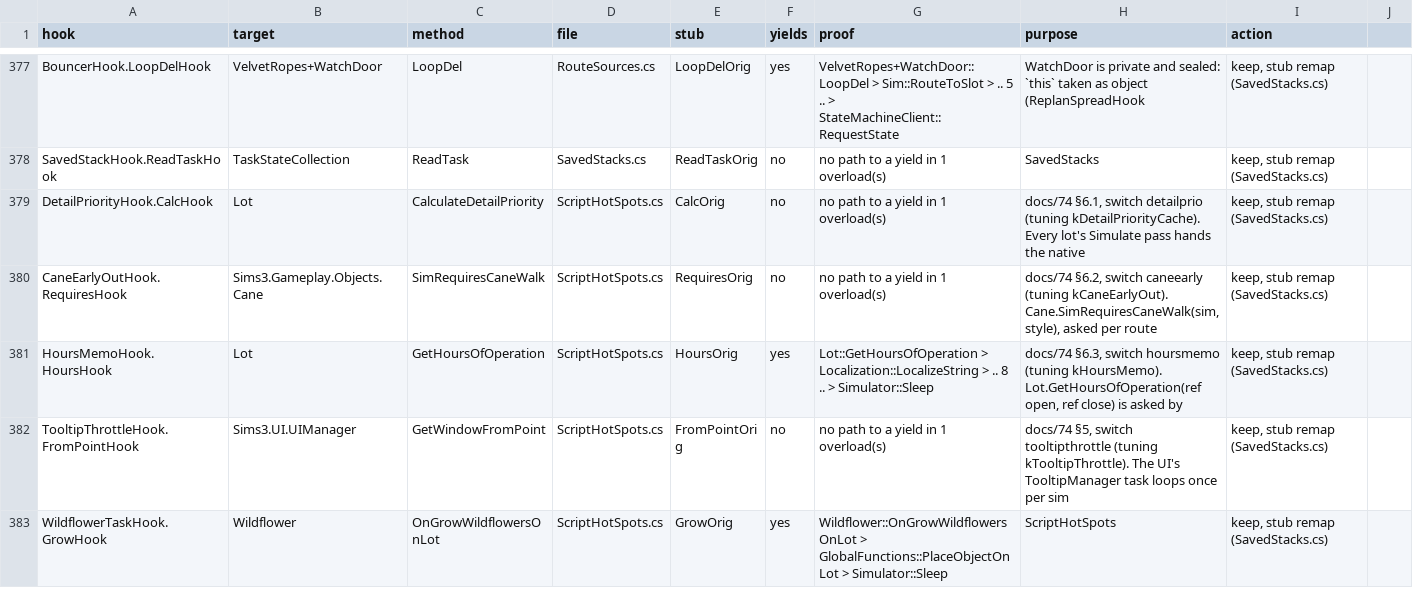
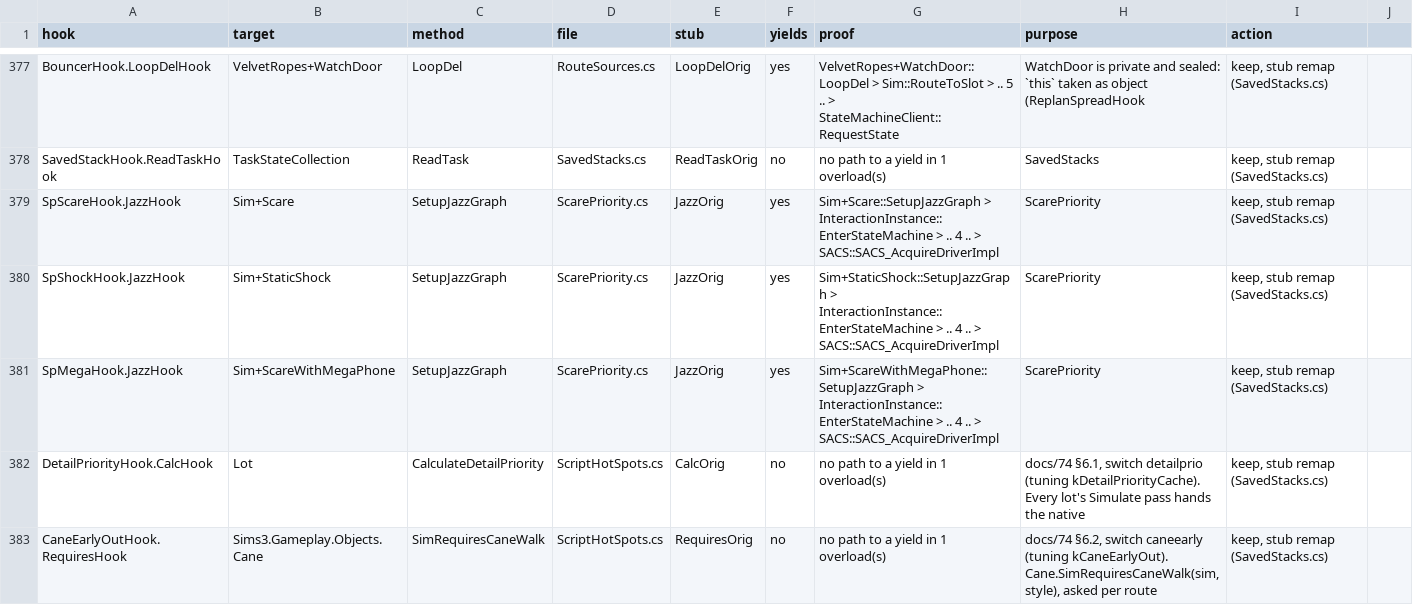
Before and after one commit to alexvixell35-stack/sims3-modernization, a CSV file: docs/data/swap-stack-audit.csv, drawn as a sheet; only a part is shown, gaps mark what is left out; the shorter side is filled out with more unchanged rows.

```diff
--- a/docs/data/swap-stack-audit.csv
+++ b/docs/data/swap-stack-audit.csv
@@ -378,2 +378,5 @@ BouncerHook.LoopDelHook,VelvetRopes+WatchDoor,LoopDel,RouteSources.cs,LoopDelOri
 SavedStackHook.ReadTaskHook,TaskStateCollection,ReadTask,SavedStacks.cs,ReadTaskOrig,no,no path to a yield in 1 overload(s),SavedStacks,"keep, stub remap (SavedStacks.cs)"
+SpScareHook.JazzHook,Sim+Scare,SetupJazzGraph,ScarePriority.cs,JazzOrig,yes,Sim+Scare::SetupJazzGraph > InteractionInstance::EnterStateMachine > .. 4 .. > SACS::SACS_AcquireDriverImpl,ScarePriority,"keep, stub remap (SavedStacks.cs)"
+SpShockHook.JazzHook,Sim+StaticShock,SetupJazzGraph,ScarePriority.cs,JazzOrig,yes,Sim+StaticShock::SetupJazzGraph > InteractionInstance::EnterStateMachine > .. 4 .. > SACS::SACS_AcquireDriverImpl,ScarePriority,"keep, stub remap (SavedStacks.cs)"
+SpMegaHook.JazzHook,Sim+ScareWithMegaPhone,SetupJazzGraph,ScarePriority.cs,JazzOrig,yes,Sim+ScareWithMegaPhone::SetupJazzGraph > InteractionInstance::EnterStateMachine > .. 4 .. > SACS::SACS_AcquireDriverImpl,ScarePriority,"keep, stub remap (SavedStacks.cs)"
 DetailPriorityHook.CalcHook,Lot,CalculateDetailPriority,ScriptHotSpots.cs,CalcOrig,no,no path to a yield in 1 overload(s),"docs/74 §6.1, switch detailprio (tuning kDetailPriorityCache). Every lot's Simulate pass hands the native","keep, stub remap (SavedStacks.cs)"
```
Also changed, not shown: 18 other files.
